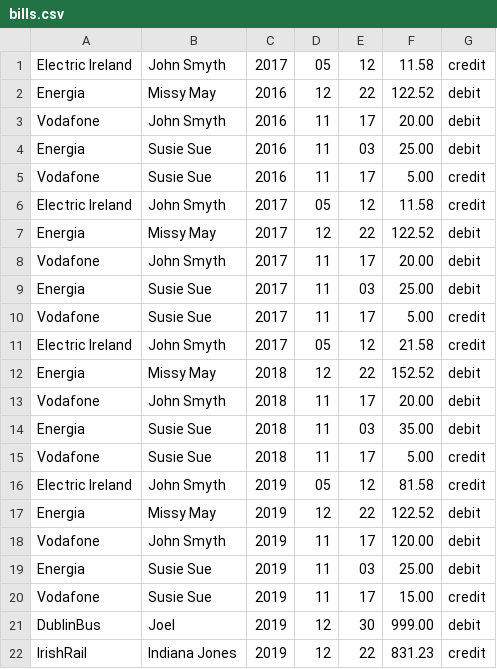
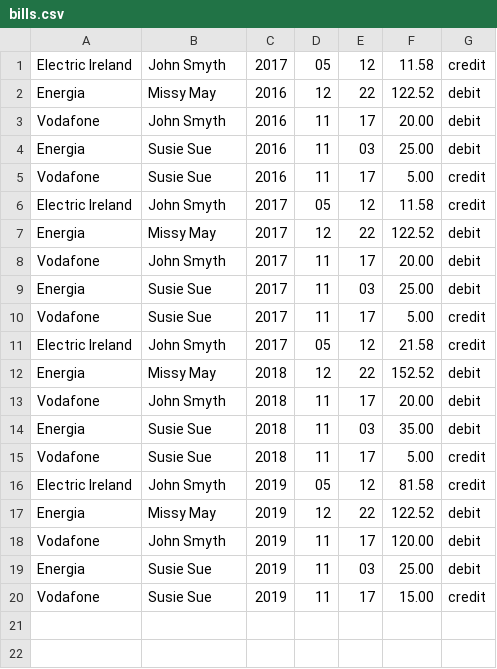
Before and after one commit to pdonada/B9DA100-PD, a CSV file: BillsTest/bills.csv, drawn as a sheet; the diff names each change by its address in the sheet, - before the commit and + after, or states it on an @@ line.

Commit message:
updates tests

```diff
--- a/BillsTest/bills.csv
+++ b/BillsTest/bills.csv
-row 21: DublinBus | Joel | 2019 | 12 | 30 | 999.00 | debit
-row 22: IrishRail | Indiana Jones | 2019 | 12 | 22 | 831.23 | credit
```
Also changed, not shown: 3 other files.
